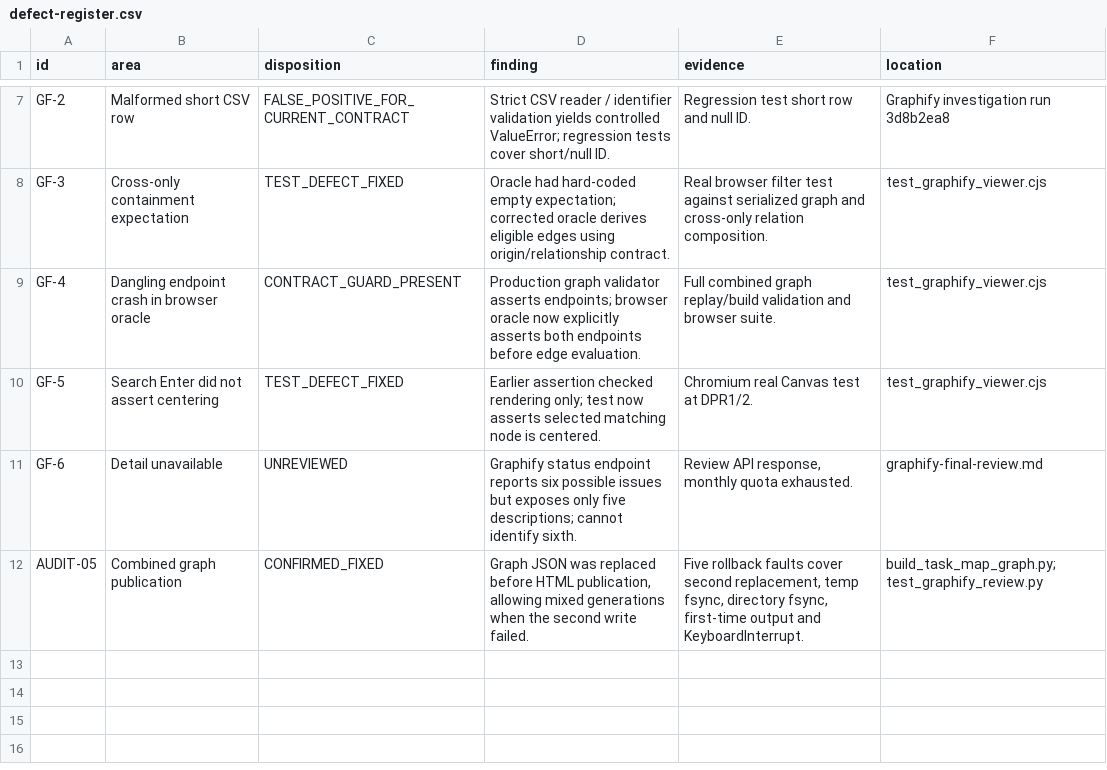
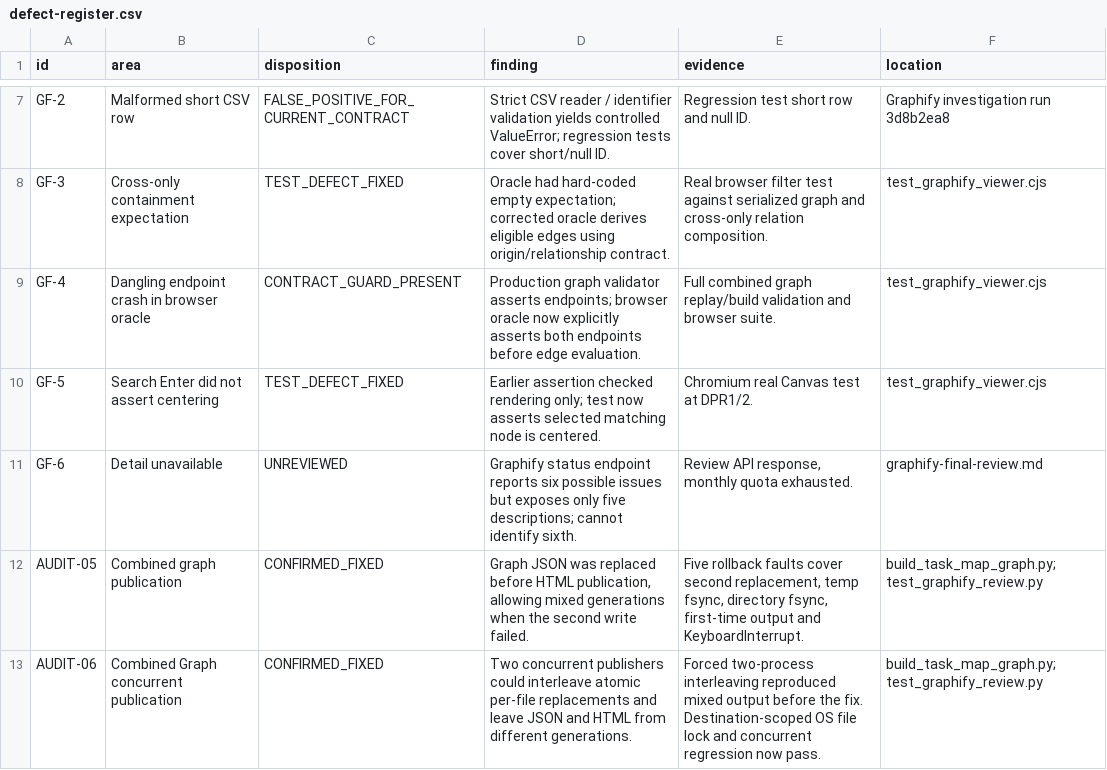
Before and after one commit to Brotherlouiee/shahab-demo, a CSV file: docs/phase4/task-map-graph/final-quality-audit/defect-register.csv, drawn as a sheet; only a part is shown, gaps mark what is left out; the diff names each change by its address in the sheet, - before the commit and + after, or states it on an @@ line.

```diff
--- a/docs/phase4/task-map-graph/final-quality-audit/defect-register.csv
+++ b/docs/phase4/task-map-graph/final-quality-audit/defect-register.csv
+row 13: AUDIT-06 | Combined Graph concurrent publication | CONFIRMED_FIXED | Two concurrent publishers could interleave atomic per-file replacements and leave JSON and HTML from different generations. | Forced two-process interleaving reproduced mixed output before the fix. Destination-scoped OS file lock and concurrent regression now pass. | build_task_map_graph.py; test_graphify_review.py
```
Also changed, not shown: docs/phase4/task-map-graph/final-quality-audit/audit-coverage-matrix.csv, 13 other files.
